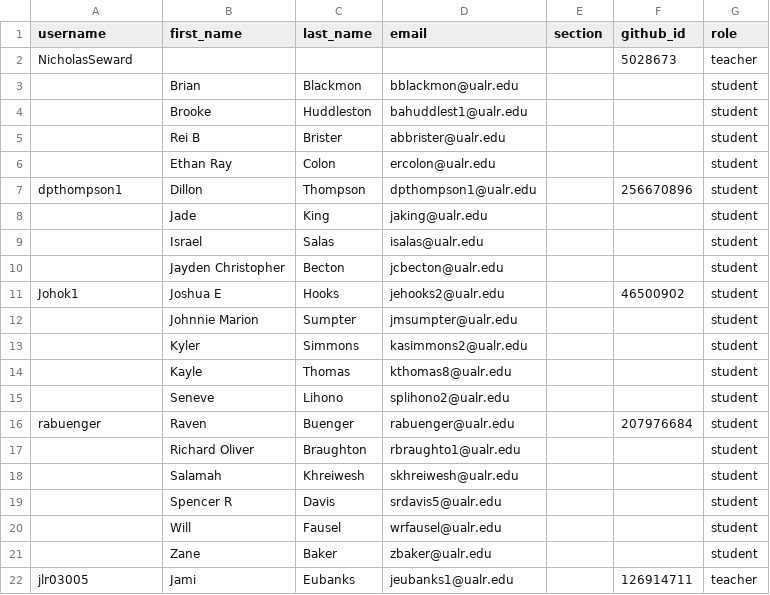
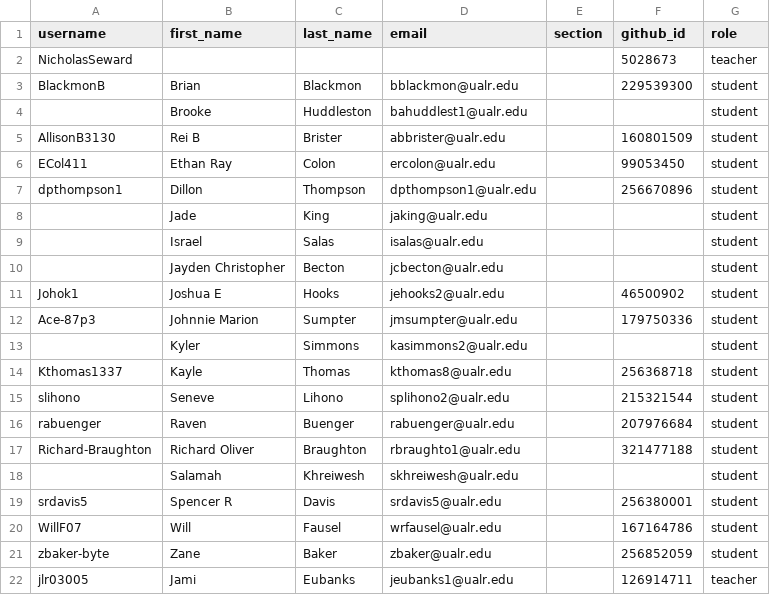
Before and after one commit to Seward-Classes/classroom50, a CSV file: programming-2/roster.csv, drawn as a sheet.

Commit message:
[Classroom 50] Sync roster from teams: programming-2

```diff
--- a/programming-2/roster.csv
+++ b/programming-2/roster.csv
@@ -2,6 +2,6 @@ username,first_name,last_name,email,section,github_id,role
 NicholasSeward,,,,,5028673,teacher
-,Brian,Blackmon,bblackmon@ualr.edu,,,student
+BlackmonB,Brian,Blackmon,bblackmon@ualr.edu,,229539300,student
 ,Brooke,Huddleston,bahuddlest1@ualr.edu,,,student
-,Rei B,Brister,abbrister@ualr.edu,,,student
-,Ethan Ray,Colon,ercolon@ualr.edu,,,student
+AllisonB3130,Rei B,Brister,abbrister@ualr.edu,,160801509,student
+ECol411,Ethan Ray,Colon,ercolon@ualr.edu,,99053450,student
 dpthompson1,Dillon,Thompson,dpthompson1@ualr.edu,,256670896,student
@@ -11,12 +11,12 @@ dpthompson1,Dillon,Thompson,dpthompson1@ualr.edu,,256670896,student
 Johok1,Joshua E,Hooks,jehooks2@ualr.edu,,46500902,student
-,Johnnie Marion,Sumpter,jmsumpter@ualr.edu,,,student
+Ace-87p3,Johnnie Marion,Sumpter,jmsumpter@ualr.edu,,179750336,student
 ,Kyler,Simmons,kasimmons2@ualr.edu,,,student
-,Kayle,Thomas,kthomas8@ualr.edu,,,student
-,Seneve,Lihono,splihono2@ualr.edu,,,student
+Kthomas1337,Kayle,Thomas,kthomas8@ualr.edu,,256368718,student
+slihono,Seneve,Lihono,splihono2@ualr.edu,,215321544,student
 rabuenger,Raven,Buenger,rabuenger@ualr.edu,,207976684,student
-,Richard Oliver,Braughton,rbraughto1@ualr.edu,,,student
+Richard-Braughton,Richard Oliver,Braughton,rbraughto1@ualr.edu,,321477188,student
 ,Salamah,Khreiwesh,skhreiwesh@ualr.edu,,,student
-,Spencer R,Davis,srdavis5@ualr.edu,,,student
-,Will,Fausel,wrfausel@ualr.edu,,,student
-,Zane,Baker,zbaker@ualr.edu,,,student
+srdavis5,Spencer R,Davis,srdavis5@ualr.edu,,256380001,student
+WillF07,Will,Fausel,wrfausel@ualr.edu,,167164786,student
+zbaker-byte,Zane,Baker,zbaker@ualr.edu,,256852059,student
 jlr03005,Jami,Eubanks,jeubanks1@ualr.edu,,126914711,teacher
```
